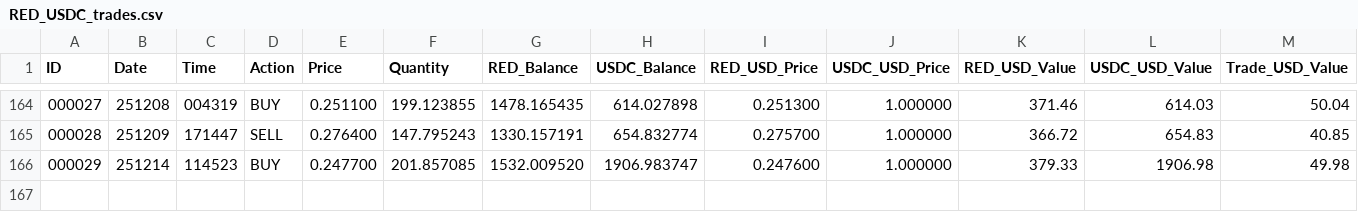
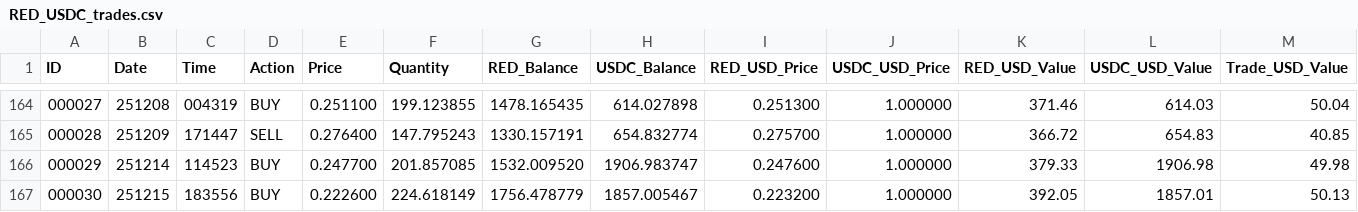
Before and after one commit to SmartOnStuff/SimpleTrader, a CSV file: logs/RED_USDC_trades.csv, drawn as a sheet; only a part is shown, gaps mark what is left out; rows hold the shown columns only; the diff names each change by its address in the sheet, - before the commit and + after, or states it on an @@ line.

Commit message:
Auto-push: Updated trade data

```diff
--- a/logs/RED_USDC_trades.csv
+++ b/logs/RED_USDC_trades.csv
+row 167: 000030 | 251215 | 183556 | BUY | 0.222600 | 224.618149 | 1756.478779 | 1857.005467 | 0.223200 | 1.000000 | 392.05 | 1857.01 | 50.13
```
